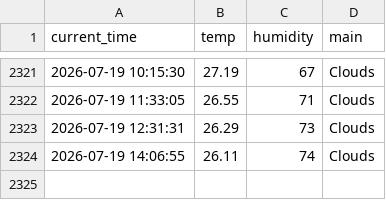
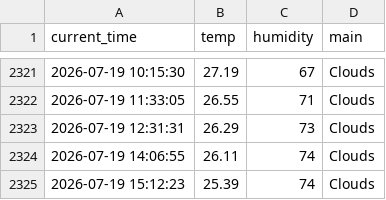
Before and after one commit to nayeho/weather_5m, a CSV file: weather.csv, drawn as a sheet; only a part is shown, gaps mark what is left out; the diff names each change by its address in the sheet, - before the commit and + after, or states it on an @@ line.

```diff
--- a/weather.csv
+++ b/weather.csv
+row 2325: 2026-07-19 15:12:23 | 25.39 | 74 | Clouds
```
